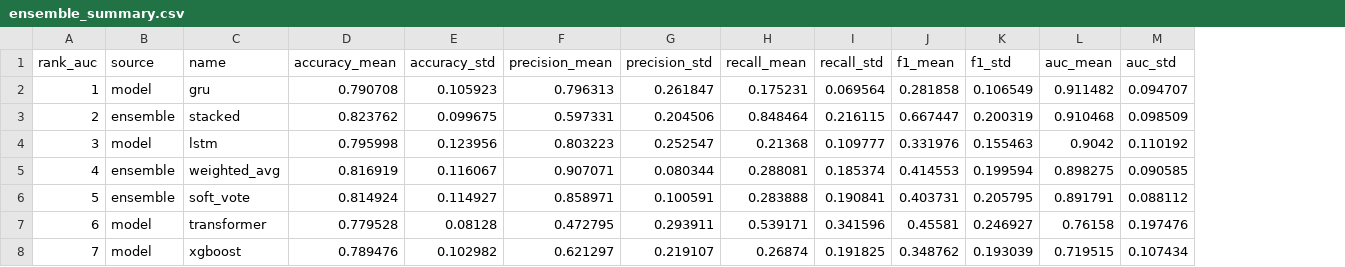
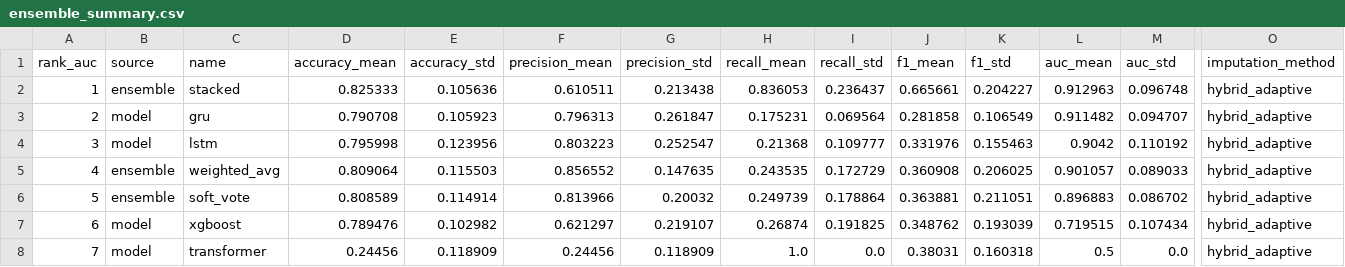
Before and after one commit to athenavillarin/haribon-thesis, a CSV file: ensemble_model/results/ensemble_summary.csv, drawn as a sheet; only a part is shown, gaps mark what is left out; removed rows and columns are numbered as before the commit, all else as after; rows hold the shown columns only; the diff names each change by its address in the sheet, - before the commit and + after, or states it on an @@ line.

```diff
--- a/ensemble_model/results/ensemble_summary.csv
+++ b/ensemble_model/results/ensemble_summary.csv
+column O (imputation_method), rows 3-7: all hybrid_adaptive
+row 2: 1 | ensemble | stacked | 0.825333 | 0.105636 | 0.610511 | 0.213438 | 0.836053 | 0.236437 | 0.665661 | 0.204227 | 0.912963 | 0.096748 | hybrid_adaptive
-A3 (rank_auc): 1
+A3 (rank_auc): 2
-row 3: 2 | ensemble | stacked | 0.823762 | 0.099675 | 0.597331 | 0.204506 | 0.848464 | 0.216115 | 0.667447 | 0.200319 | 0.910468 | 0.098509
-D5 (accuracy_mean): 0.816919
+D5 (accuracy_mean): 0.809064
-E5 (accuracy_std): 0.116067
+E5 (accuracy_std): 0.115503
-F5 (precision_mean): 0.907071
+F5 (precision_mean): 0.856552
-G5 (precision_std): 0.080344
+G5 (precision_std): 0.147635
-H5 (recall_mean): 0.288081
+H5 (recall_mean): 0.243535
-I5 (recall_std): 0.185374
+I5 (recall_std): 0.172729
-J5 (f1_mean): 0.414553
+J5 (f1_mean): 0.360908
-K5 (f1_std): 0.199594
+K5 (f1_std): 0.206025
-L5 (auc_mean): 0.898275
+L5 (auc_mean): 0.901057
-M5 (auc_std): 0.090585
+M5 (auc_std): 0.089033
-D6 (accuracy_mean): 0.814924
+D6 (accuracy_mean): 0.808589
-E6 (accuracy_std): 0.114927
+E6 (accuracy_std): 0.114914
-F6 (precision_mean): 0.858971
+F6 (precision_mean): 0.813966
-G6 (precision_std): 0.100591
+G6 (precision_std): 0.20032
-H6 (recall_mean): 0.283888
+H6 (recall_mean): 0.249739
-I6 (recall_std): 0.190841
+I6 (recall_std): 0.178864
-J6 (f1_mean): 0.403731
+J6 (f1_mean): 0.363881
-K6 (f1_std): 0.205795
+K6 (f1_std): 0.211051
-L6 (auc_mean): 0.891791
+L6 (auc_mean): 0.896883
-M6 (auc_std): 0.088112
+M6 (auc_std): 0.086702
-row 7: 6 | model | transformer | 0.779528 | 0.08128 | 0.472795 | 0.293911 | 0.539171 | 0.341596 | 0.45581 | 0.246927 | 0.76158 | 0.197476
-A7 (rank_auc): 7
+A7 (rank_auc): 6
+row 8: 7 | model | transformer | 0.24456 | 0.118909 | 0.24456 | 0.118909 | 1.0 | 0.0 | 0.38031 | 0.160318 | 0.5 | 0.0 | hybrid_adaptive
```
Also changed, not shown: ensemble_model/results/ensemble_per_split_metrics.csv, ensemble_model/results/obj2_model_comparison_final.csv, 3 other files.
